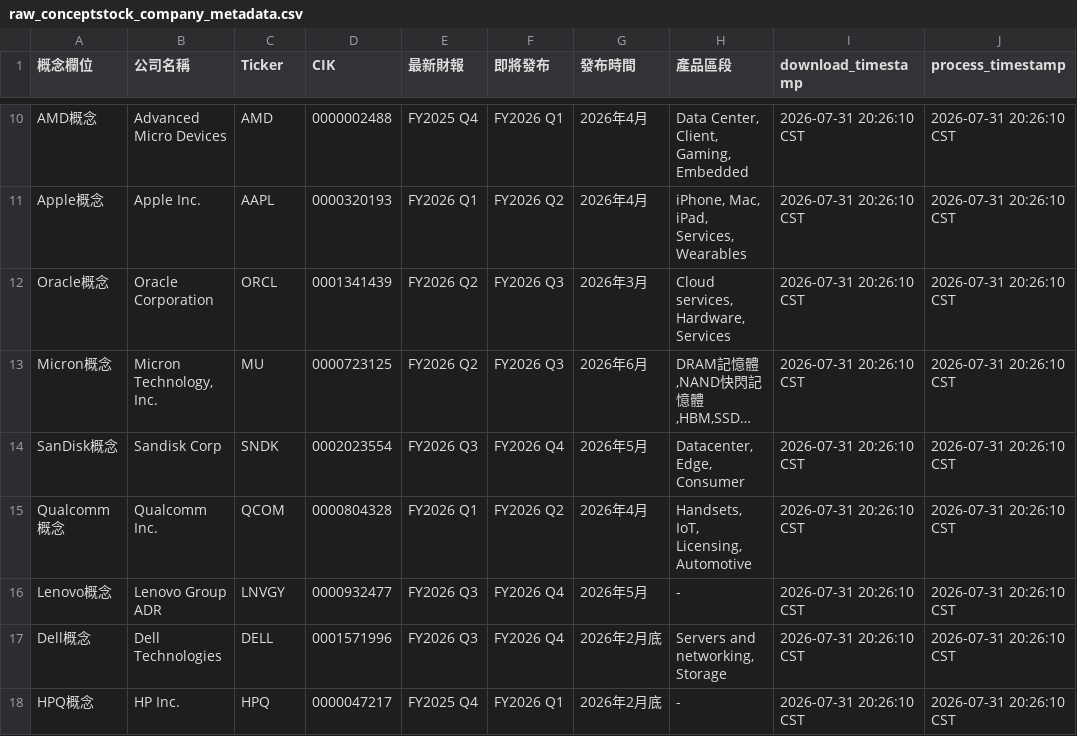
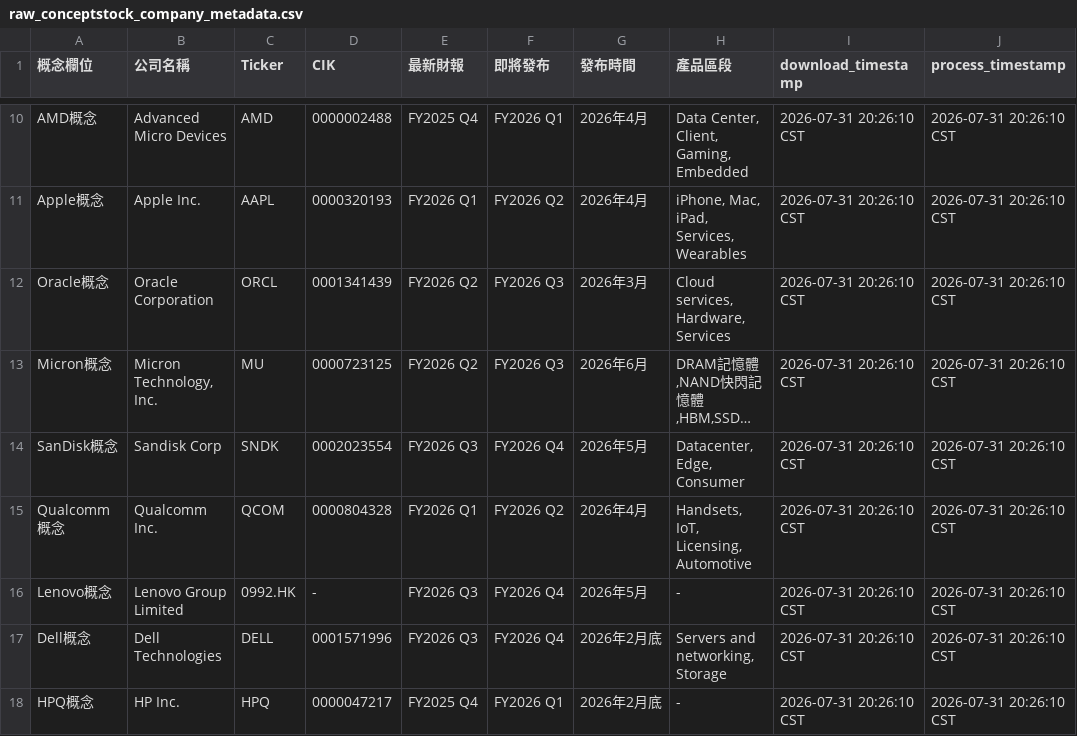
Before and after one commit to wenchiehlee-investment/ConceptStocks, a CSV file: raw_conceptstock_company_metadata.csv, drawn as a sheet; only a part is shown, gaps mark what is left out; long unchanged cells end in ….

```diff
--- a/raw_conceptstock_company_metadata.csv
+++ b/raw_conceptstock_company_metadata.csv
@@ -15,3 +15,3 @@ SanDisk概念,Sandisk Corp,SNDK,0002023554,FY2026 Q3,FY2026 Q4,2026年5月,"Data
 Qualcomm概念,Qualcomm Inc.,QCOM,0000804328,FY2026 Q1,FY2026 Q2,2026年4月,"Handsets, IoT, Licensing, Automotive",2026-07-31 20:26:10 CST,2026-07-31 20:26:10 CST
-Lenovo概念,Lenovo Group ADR,LNVGY,0000932477,FY2026 Q3,FY2026 Q4,2026年5月,-,2026-07-31 20:26:10 CST,2026-07-31 20:26:10 CST
+Lenovo概念,Lenovo Group Limited,0992.HK,-,FY2026 Q3,FY2026 Q4,2026年5月,-,2026-07-31 20:26:10 CST,2026-07-31 20:26:10 CST
 Dell概念,Dell Technologies,DELL,0001571996,FY2026 Q3,FY2026 Q4,2026年2月底,"Servers and networking, Storage",2026-07-31 20:26:10 CST,2026-07-31 20:26:10 CST
```
Also changed, not shown: raw_conceptstock_company_income.csv, 2 other files.
